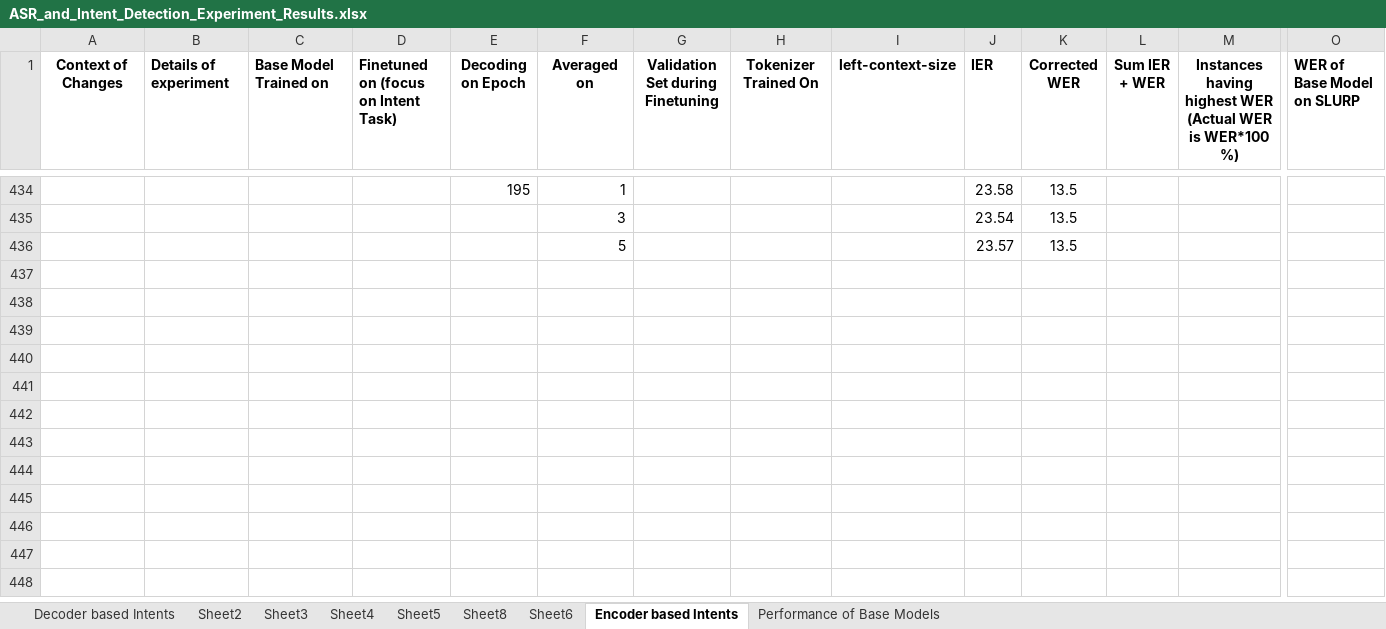
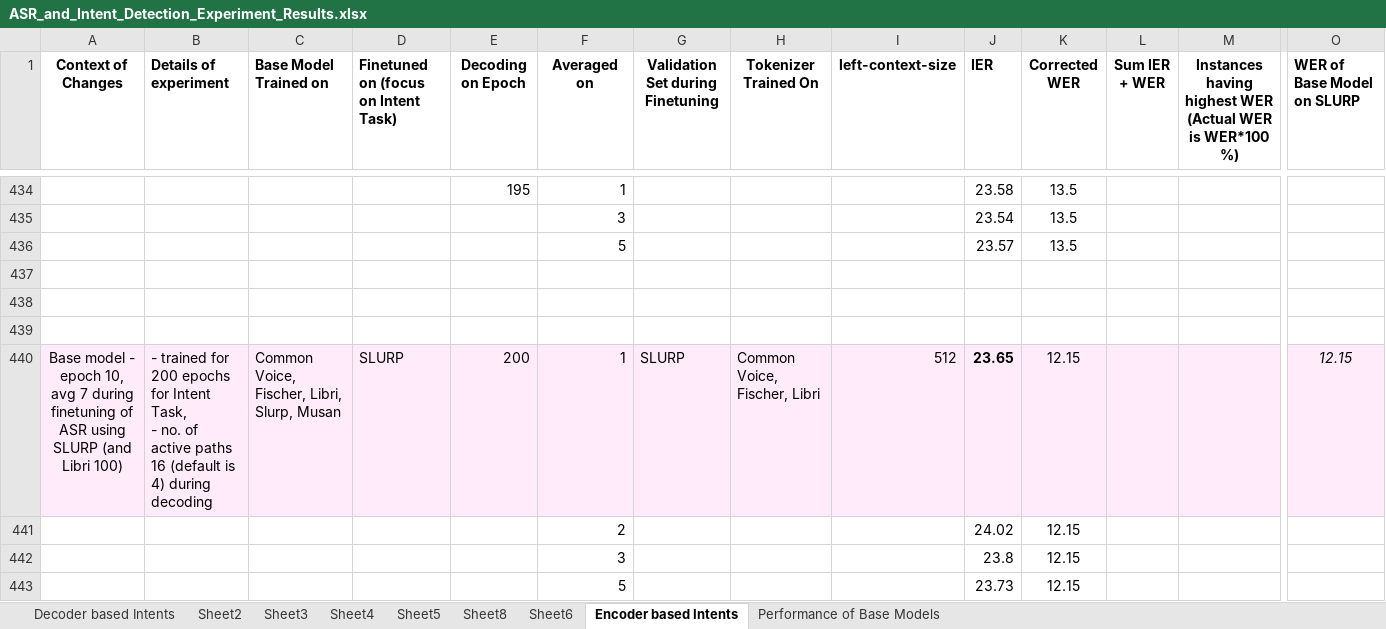
Before and after one commit to namratade97/streaming-asr-with-intent-detection, an Excel workbook: ASR_and_Intent_Detection_Experiment_Results.xlsx, sheet Encoder based Intents, drawn as a sheet; only a part is shown, gaps mark what is left out; values as stored, in another font and other column widths than the file's, no borders; charts and pictures not drawn; rows hold the shown columns only; ↵ is a line break in a cell; the diff names each change by its address in the sheet, - before the commit and + after, or states it on an @@ line.

Commit message:
Update experiment results

```diff
--- a/ASR_and_Intent_Detection_Experiment_Results.xlsx (sheet Encoder based Intents)
+++ b/ASR_and_Intent_Detection_Experiment_Results.xlsx (sheet Encoder based Intents)
+row 437: (empty)
+row 438: (empty)
+row 439: (empty)
+row 440: Base model - epoch 10, avg 7 during finetuning of ASR using SLURP (and Libri 100) | - trained for 200 epochs for Intent Task, ↵ - no. of active paths 16 (default is 4) during decoding | Common Voice, Fischer, Libri, Slurp, Musan | SLURP | 200 | 1 | SLURP | Common Voice, Fischer, Libri | 512 | 23.65 | 12.15 |  |  | 12.15
+row 441:  |  |  |  |  | 2 |  |  |  | 24.02 | 12.15
+row 442:  |  |  |  |  | 3 |  |  |  | 23.8 | 12.15
+row 443:  |  |  |  |  | 5 |  |  |  | 23.73 | 12.15
```
